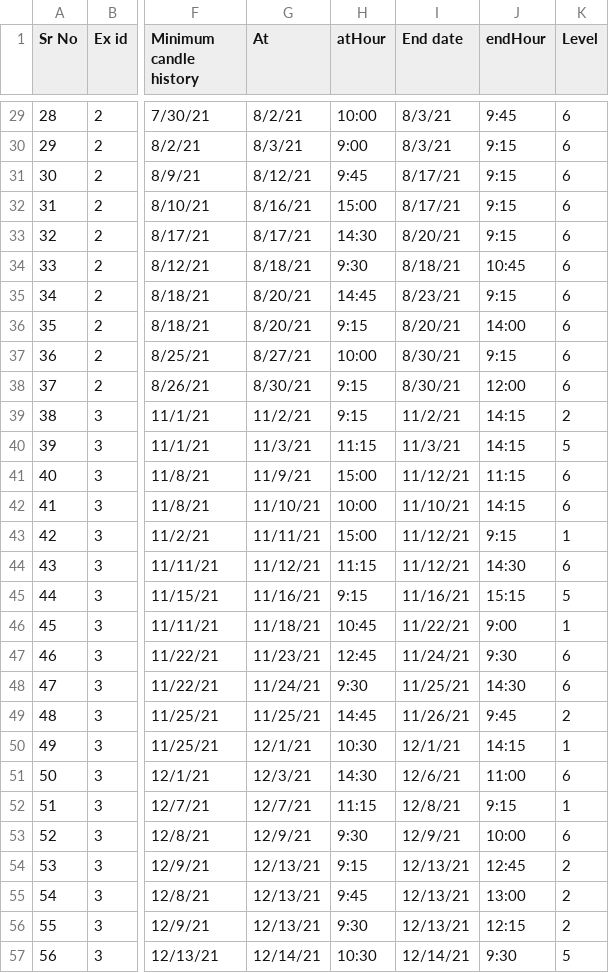
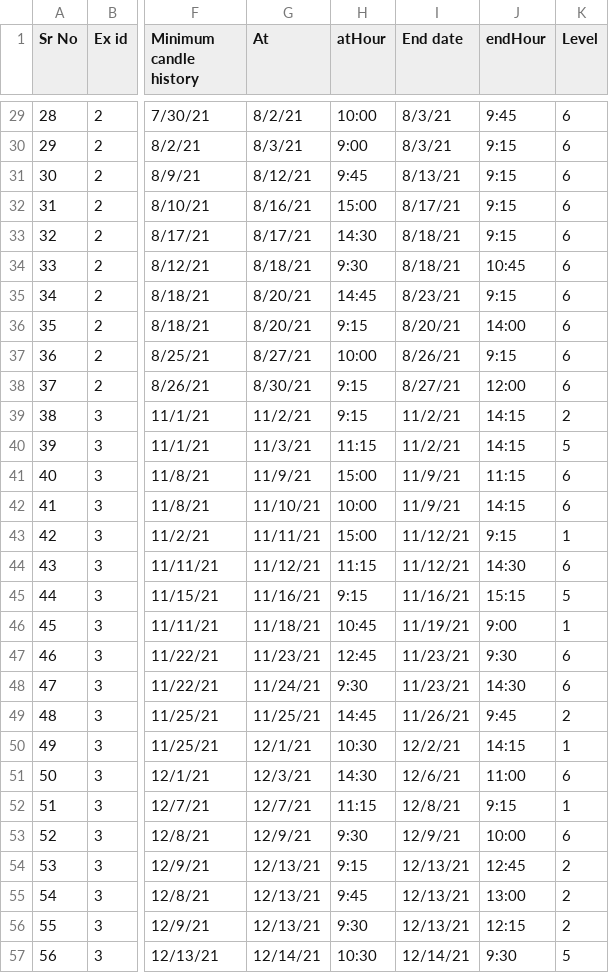
Before and after one commit to adityagohad/thunderbird, a CSV file: dbscript/events.csv, drawn as a sheet; only a part is shown, gaps mark what is left out; the diff covers the shown part only; the diff names each change by its address in the sheet, - before the commit and + after, or states it on an @@ line.

```diff
--- a/dbscript/events.csv
+++ b/dbscript/events.csv
-I31 (End date): 8/17/21
+I31 (End date): 8/13/21
-I33 (End date): 8/20/21
+I33 (End date): 8/18/21
-I37 (End date): 8/30/21
+I37 (End date): 8/26/21
-I38 (End date): 8/30/21
+I38 (End date): 8/27/21
-I40 (End date): 11/3/21
+I40 (End date): 11/2/21
-I41 (End date): 11/12/21
+I41 (End date): 11/9/21
-I42 (End date): 11/10/21
+I42 (End date): 11/9/21
-I46 (End date): 11/22/21
+I46 (End date): 11/19/21
-I47 (End date): 11/24/21
+I47 (End date): 11/23/21
-I48 (End date): 11/25/21
+I48 (End date): 11/23/21
-I50 (End date): 12/1/21
+I50 (End date): 12/2/21
```
Also changed, not shown: 11 edited cells elsewhere in this file, dbscript/feed.csv, 4 other files.
